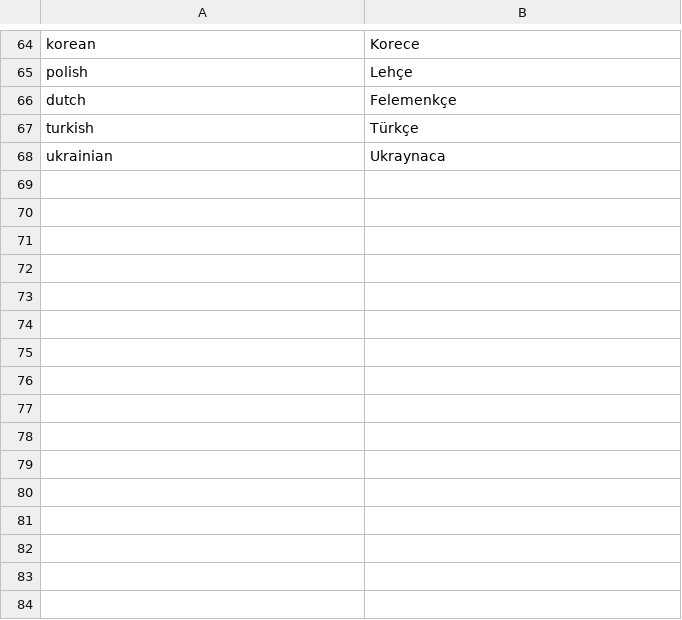
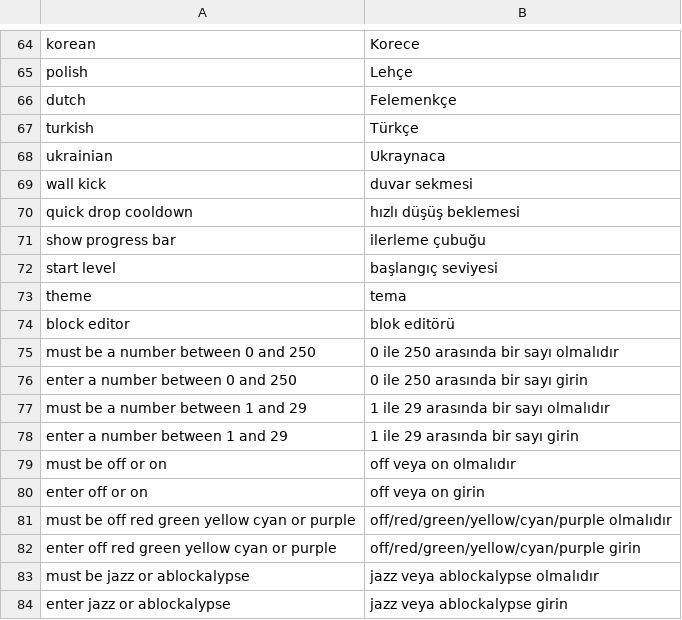
Before and after one commit to electrosy/sdl2-blocks, a CSV file: assets/lang/tr.csv, drawn as a sheet; only a part is shown, gaps mark what is left out.

```diff
--- a/assets/lang/tr.csv
+++ b/assets/lang/tr.csv
@@ -68 +68,17 @@ turkish,Türkçe
 ukrainian,Ukraynaca
+wall kick,duvar sekmesi
+quick drop cooldown,hızlı düşüş beklemesi
+show progress bar,ilerleme çubuğu
+start level,başlangıç seviyesi
+theme,tema
+block editor,blok editörü
+must be a number between 0 and 250,0 ile 250 arasında bir sayı olmalıdır
+enter a number between 0 and 250,0 ile 250 arasında bir sayı girin
+must be a number between 1 and 29,1 ile 29 arasında bir sayı olmalıdır
+enter a number between 1 and 29,1 ile 29 arasında bir sayı girin
+must be off or on,off veya on olmalıdır
+enter off or on,off veya on girin
+must be off red green yellow cyan or purple,off/red/green/yellow/cyan/purple olmalıdır
+enter off red green yellow cyan or purple,off/red/green/yellow/cyan/purple girin
+must be jazz or ablockalypse,jazz veya ablockalypse olmalıdır
+enter jazz or ablockalypse,jazz veya ablockalypse girin
```
Also changed, not shown: assets/lang/de.csv, assets/lang/ja.csv, 19 other files.
